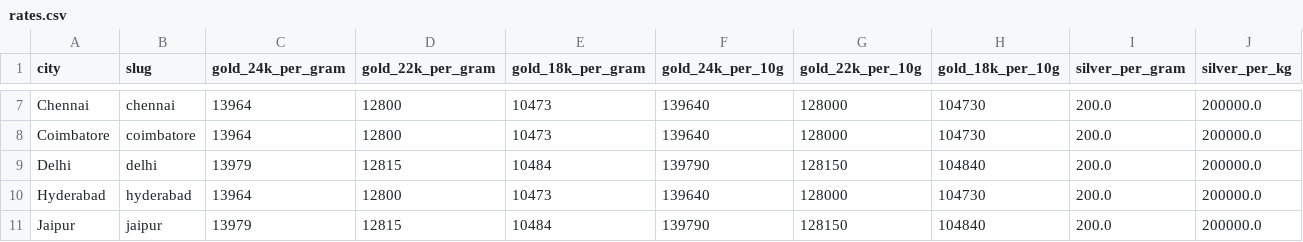
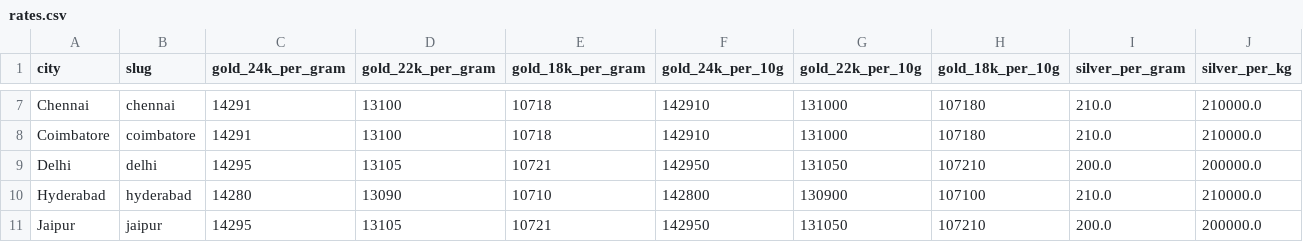
Before and after one commit to karteek15/gold-silver-rates, a CSV file: rates.csv, drawn as a sheet; only a part is shown, gaps mark what is left out; the diff covers the shown part only; the diff names each change by its address in the sheet, - before the commit and + after, or states it on an @@ line.

```diff
--- a/rates.csv
+++ b/rates.csv
-C7:C8 (gold_24k_per_gram): 13964
+C7:C8 (gold_24k_per_gram): 14291
-D7:D8 (gold_22k_per_gram): 12800
+D7:D8 (gold_22k_per_gram): 13100
-E7:E8 (gold_18k_per_gram): 10473
+E7:E8 (gold_18k_per_gram): 10718
-F7:F8 (gold_24k_per_10g): 139640
+F7:F8 (gold_24k_per_10g): 142910
-G7:G8 (gold_22k_per_10g): 128000
+G7:G8 (gold_22k_per_10g): 131000
-H7:H8 (gold_18k_per_10g): 104730
+H7:H8 (gold_18k_per_10g): 107180
-I7:I8 (silver_per_gram): 200.0
+I7:I8 (silver_per_gram): 210.0
-J7:J8 (silver_per_kg): 200000.0
+J7:J8 (silver_per_kg): 210000.0
-C9 (gold_24k_per_gram): 13979
+C9 (gold_24k_per_gram): 14295
-D9 (gold_22k_per_gram): 12815
+D9 (gold_22k_per_gram): 13105
-E9 (gold_18k_per_gram): 10484
+E9 (gold_18k_per_gram): 10721
-F9 (gold_24k_per_10g): 139790
+F9 (gold_24k_per_10g): 142950
-G9 (gold_22k_per_10g): 128150
+G9 (gold_22k_per_10g): 131050
-H9 (gold_18k_per_10g): 104840
+H9 (gold_18k_per_10g): 107210
-C10 (gold_24k_per_gram): 13964
+C10 (gold_24k_per_gram): 14280
-D10 (gold_22k_per_gram): 12800
+D10 (gold_22k_per_gram): 13090
-E10 (gold_18k_per_gram): 10473
+E10 (gold_18k_per_gram): 10710
-F10 (gold_24k_per_10g): 139640
+F10 (gold_24k_per_10g): 142800
-G10 (gold_22k_per_10g): 128000
+G10 (gold_22k_per_10g): 130900
-H10 (gold_18k_per_10g): 104730
+H10 (gold_18k_per_10g): 107100
-I10 (silver_per_gram): 200.0
+I10 (silver_per_gram): 210.0
-J10 (silver_per_kg): 200000.0
+J10 (silver_per_kg): 210000.0
-C11 (gold_24k_per_gram): 13979
+C11 (gold_24k_per_gram): 14295
-D11 (gold_22k_per_gram): 12815
+D11 (gold_22k_per_gram): 13105
-E11 (gold_18k_per_gram): 10484
+E11 (gold_18k_per_gram): 10721
-F11 (gold_24k_per_10g): 139790
+F11 (gold_24k_per_10g): 142950
-G11 (gold_22k_per_10g): 128150
+G11 (gold_22k_per_10g): 131050
-H11 (gold_18k_per_10g): 104840
+H11 (gold_18k_per_10g): 107210
```
Also changed, not shown: 158 edited cells elsewhere in this file, 1 other file.
